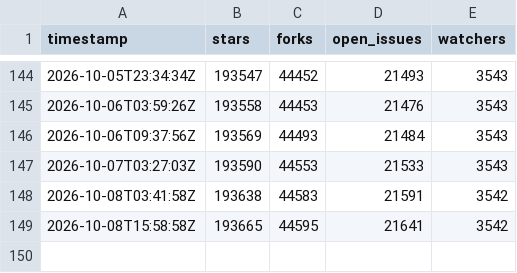
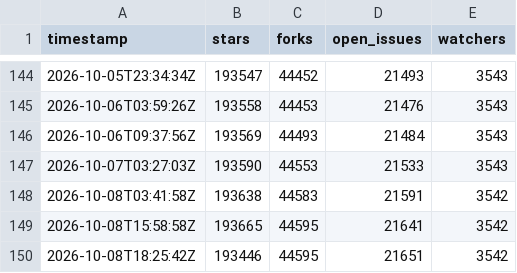
Before and after one commit to tanvirul-islam-rifat/Repo-Pulse, a CSV file: data/microsoft__vscode.csv, drawn as a sheet; only a part is shown, gaps mark what is left out; the diff names each change by its address in the sheet, - before the commit and + after, or states it on an @@ line.

```diff
--- a/data/microsoft__vscode.csv
+++ b/data/microsoft__vscode.csv
+row 150: 2026-10-08T18:25:42Z | 193446 | 44595 | 21651 | 3542
```
Also changed, not shown: data/facebook__react.csv, data/kubernetes__kubernetes.csv, 5 other files.
